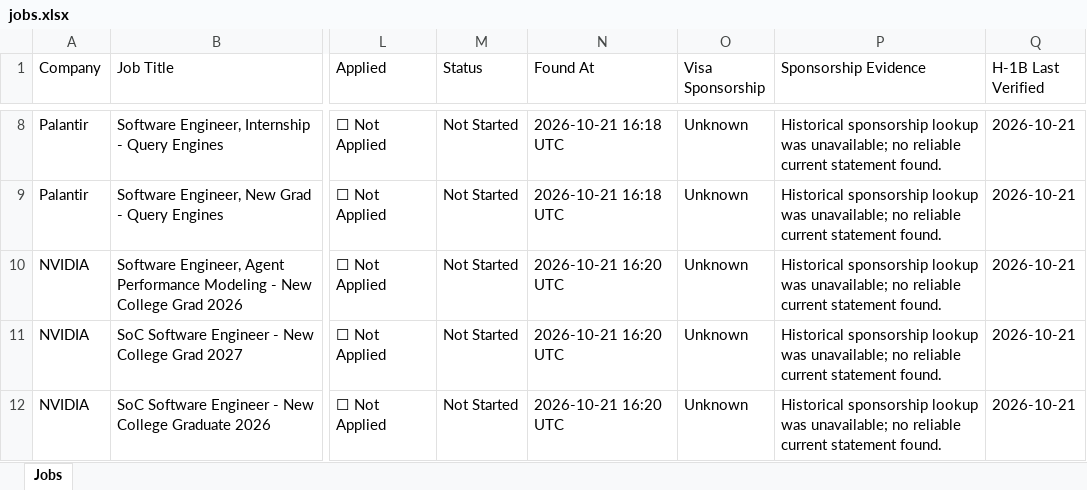
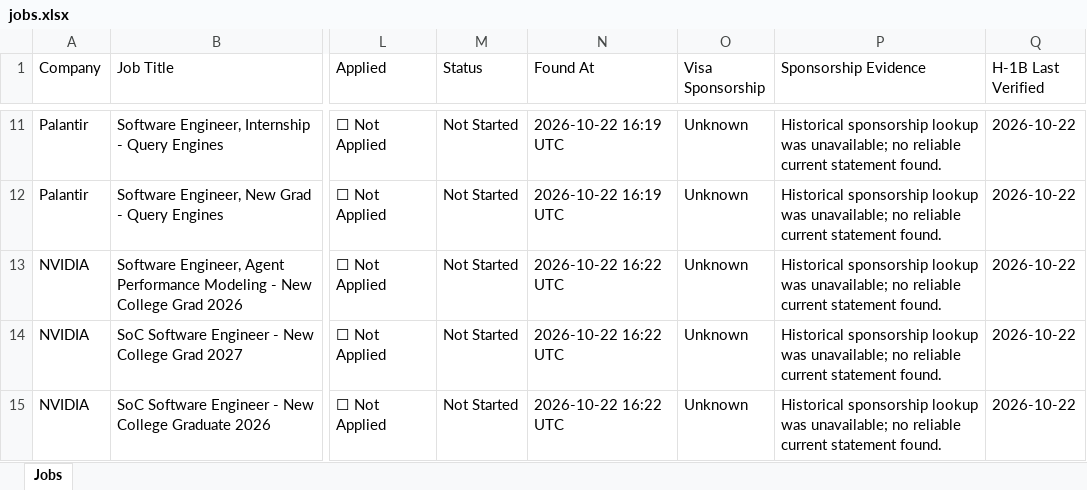
Before and after one commit to deshpande-atharva/JobSearcher, an Excel workbook: data/current/jobs.xlsx, sheet Jobs, drawn as a sheet; only a part is shown, gaps mark what is left out; values as stored, in another font and other column widths than the file's, no cell formats; addresses are those after the commit; the diff covers the shown part only; the diff names each change by its address in the sheet, - before the commit and + after, or states it on an @@ line.

```diff
--- a/data/current/jobs.xlsx (sheet Jobs)
+++ b/data/current/jobs.xlsx (sheet Jobs)
-N11:N12 (Found At): 2026-10-21 16:18 UTC
+N11:N12 (Found At): 2026-10-22 16:19 UTC
-Q11:Q15 (H-1B Last Verified): 2026-10-21
+Q11:Q15 (H-1B Last Verified): 2026-10-22
-N13:N15 (Found At): 2026-10-21 16:20 UTC
+N13:N15 (Found At): 2026-10-22 16:22 UTC
```
Also changed, not shown: 5 added rows and 18 edited cells elsewhere in this sheet, cell formats, 2 other files.
